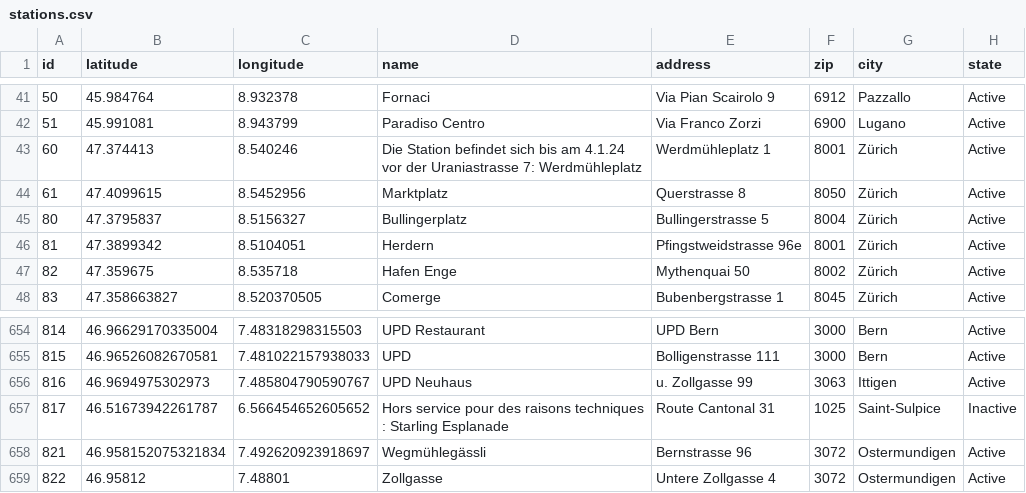
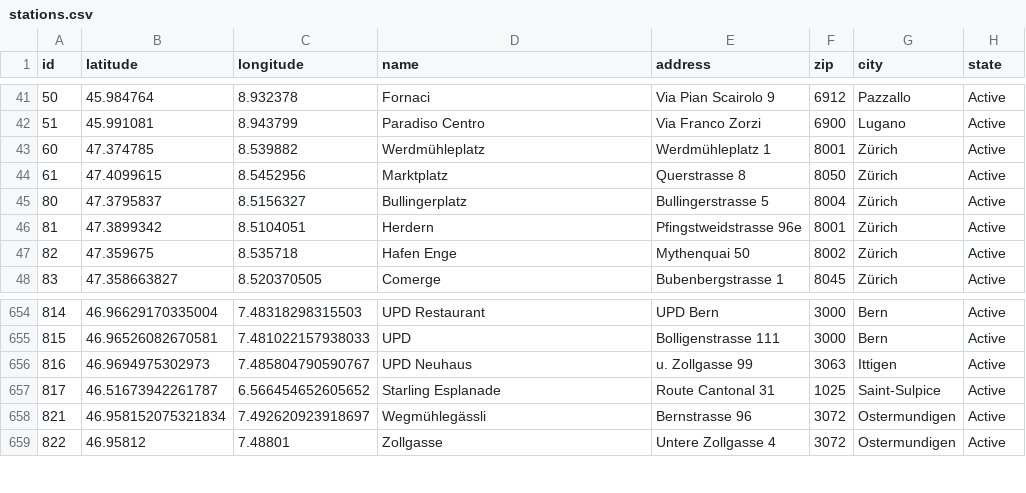
Before and after one commit to misialq/publibike-stations, a CSV file: stations/stations.csv, drawn as a sheet; only a part is shown, gaps mark what is left out.

Commit message:
GHA: Update the list of PubliBike stations

```diff
--- a/stations/stations.csv
+++ b/stations/stations.csv
@@ -42,3 +42,3 @@ id,latitude,longitude,name,address,zip,city,state
 51,45.991081,8.943799,Paradiso Centro,Via Franco Zorzi,6900,Lugano,Active
-60,47.374413,8.540246,Die Station befindet sich bis am 4.1.24 vor der Uraniastrasse 7: Werdmühleplatz,Werdmühleplatz 1,8001,Zürich,Active
+60,47.374785,8.539882,Werdmühleplatz,Werdmühleplatz 1,8001,Zürich,Active
 61,47.4099615,8.5452956,Marktplatz,Querstrasse 8,8050,Zürich,Active
@@ -656,3 +656,3 @@ id,latitude,longitude,name,address,zip,city,state
 816,46.9694975302973,7.485804790590767,UPD Neuhaus,u. Zollgasse 99,3063,Ittigen,Active
-817,46.51673942261787,6.566454652605652,Hors service pour des raisons techniques : Starling Esplanade,Route Cantonal 31,1025,Saint-Sulpice,Inactive
+817,46.51673942261787,6.566454652605652,Starling Esplanade,Route Cantonal 31,1025,Saint-Sulpice,Active
 821,46.958152075321834,7.492620923918697,Wegmühlegässli,Bernstrasse 96,3072,Ostermundigen,Active
```
